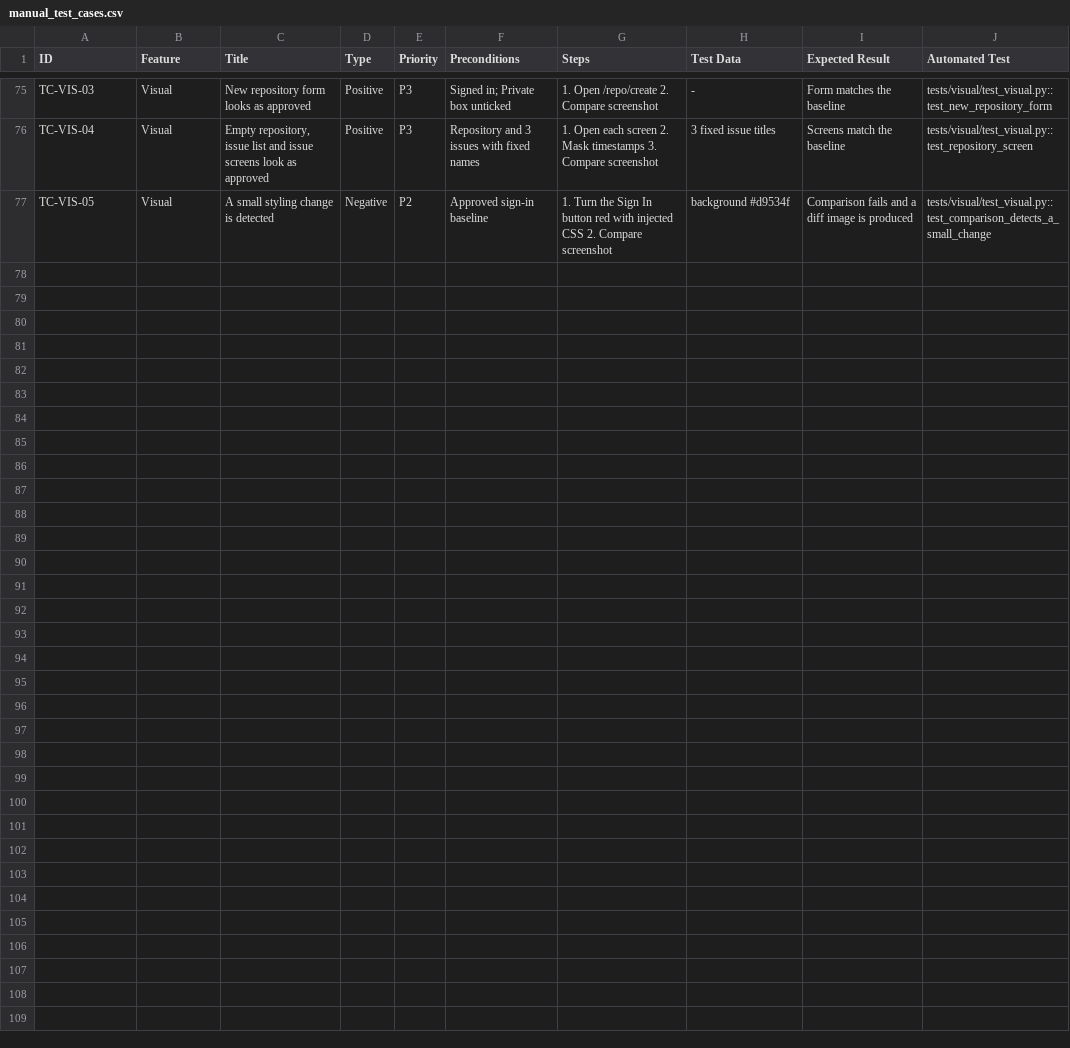
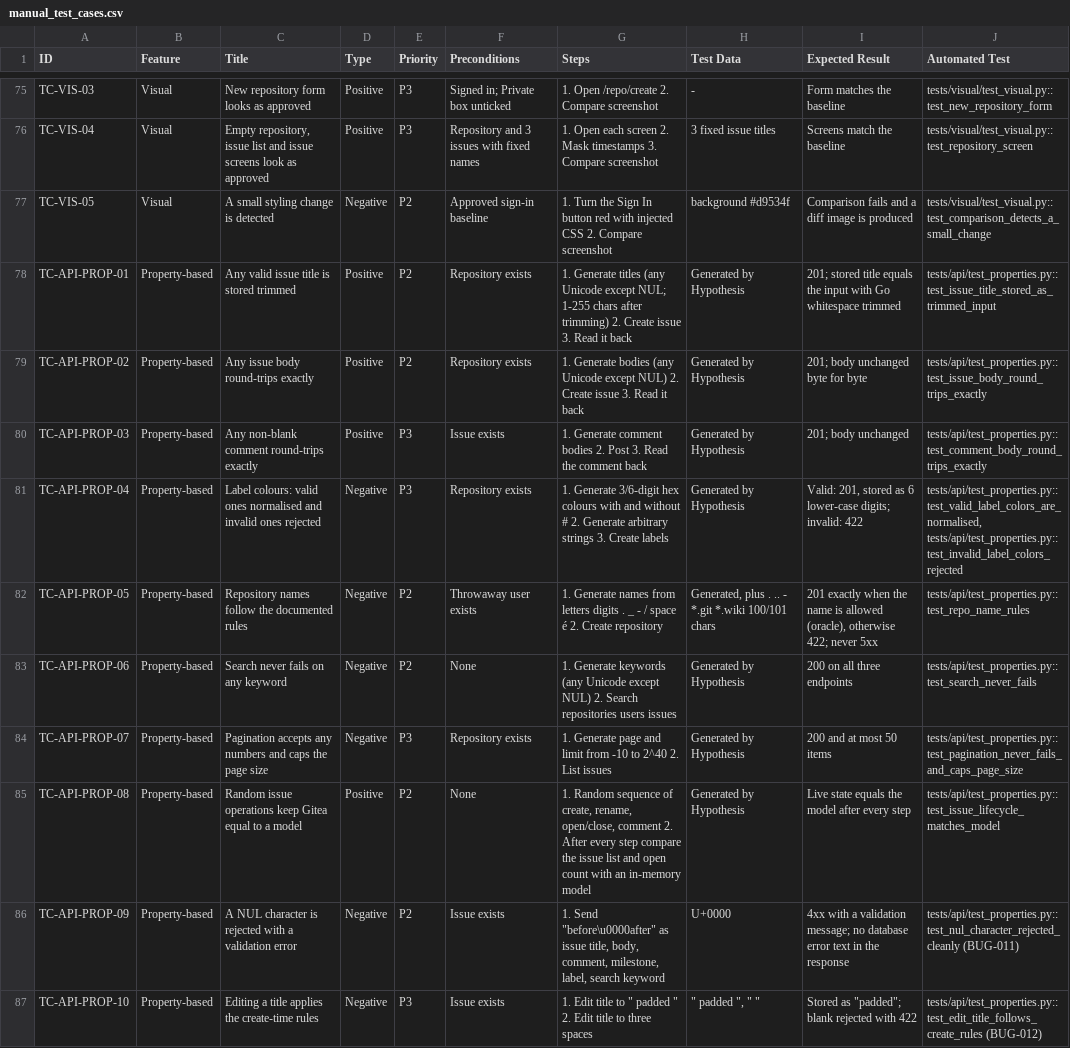
Before and after one commit to roy032/qualitylens, a CSV file: test-cases/manual_test_cases.csv, drawn as a sheet; only a part is shown, gaps mark what is left out.

```diff
--- a/test-cases/manual_test_cases.csv
+++ b/test-cases/manual_test_cases.csv
@@ -77 +77,11 @@ TC-VIS-04,Visual,"Empty repository, issue list and issue screens look as approve
 TC-VIS-05,Visual,A small styling change is detected,Negative,P2,Approved sign-in baseline,1. Turn the Sign In button red with injected CSS 2. Compare screenshot,background #d9534f,Comparison fails and a diff image is produced,tests/visual/test_visual.py::test_comparison_detects_a_small_change
+TC-API-PROP-01,Property-based,Any valid issue title is stored trimmed,Positive,P2,Repository exists,1. Generate titles (any Unicode except NUL; 1-255 chars after trimming) 2. Create issue 3. Read it back,Generated by Hypothesis,201; stored title equals the input with Go whitespace trimmed,tests/api/test_properties.py::test_issue_title_stored_as_trimmed_input
+TC-API-PROP-02,Property-based,Any issue body round-trips exactly,Positive,P2,Repository exists,1. Generate bodies (any Unicode except NUL) 2. Create issue 3. Read it back,Generated by Hypothesis,201; body unchanged byte for byte,tests/api/test_properties.py::test_issue_body_round_trips_exactly
+TC-API-PROP-03,Property-based,Any non-blank comment round-trips exactly,Positive,P3,Issue exists,1. Generate comment bodies 2. Post 3. Read the comment back,Generated by Hypothesis,201; body unchanged,tests/api/test_properties.py::test_comment_body_round_trips_exactly
+TC-API-PROP-04,Property-based,Label colours: valid ones normalised and invalid ones rejected,Negative,P3,Repository exists,1. Generate 3/6-digit hex colours with and without # 2. Generate arbitrary strings 3. Create labels,Generated by Hypothesis,"Valid: 201, stored as 6 lower-case digits; invalid: 422","tests/api/test_properties.py::test_valid_label_colors_are_normalised, tests/api/test_properties.py::test_invalid_label_colors_rejected"
+TC-API-PROP-05,Property-based,Repository names follow the documented rules,Negative,P2,Throwaway user exists,1. Generate names from letters digits . _ - / space é 2. Create repository,"Generated, plus . .. - *.git *.wiki 100/101 chars","201 exactly when the name is allowed (oracle), otherwise 422; never 5xx",tests/api/test_properties.py::test_repo_name_rules
+TC-API-PROP-06,Property-based,Search never fails on any keyword,Negative,P2,None,1. Generate keywords (any Unicode except NUL) 2. Search repositories users issues,Generated by Hypothesis,200 on all three endpoints,tests/api/test_properties.py::test_search_never_fails
+TC-API-PROP-07,Property-based,Pagination accepts any numbers and caps the page size,Negative,P3,Repository exists,1. Generate page and limit from -10 to 2^40 2. List issues,Generated by Hypothesis,200 and at most 50 items,tests/api/test_properties.py::test_pagination_never_fails_and_caps_page_size
+TC-API-PROP-08,Property-based,Random issue operations keep Gitea equal to a model,Positive,P2,None,"1. Random sequence of create, rename, open/close, comment 2. After every step compare the issue list and open count with an in-memory model",Generated by Hypothesis,Live state equals the model after every step,tests/api/test_properties.py::test_issue_lifecycle_matches_model
+TC-API-PROP-09,Property-based,A NUL character is rejected with a validation error,Negative,P2,Issue exists,"1. Send ""before\u0000after"" as issue title, body, comment, milestone, label, search keyword",U+0000,4xx with a validation message; no database error text in the response,tests/api/test_properties.py::test_nul_character_rejected_cleanly (BUG-011)
+TC-API-PROP-10,Property-based,Editing a title applies the create-time rules,Negative,P3,Issue exists,"1. Edit title to ""  padded  "" 2. Edit title to three spaces","""  padded  "", ""   ""","Stored as ""padded""; blank rejected with 422",tests/api/test_properties.py::test_edit_title_follows_create_rules (BUG-012)
```
Also changed, not shown: 24 other files.
